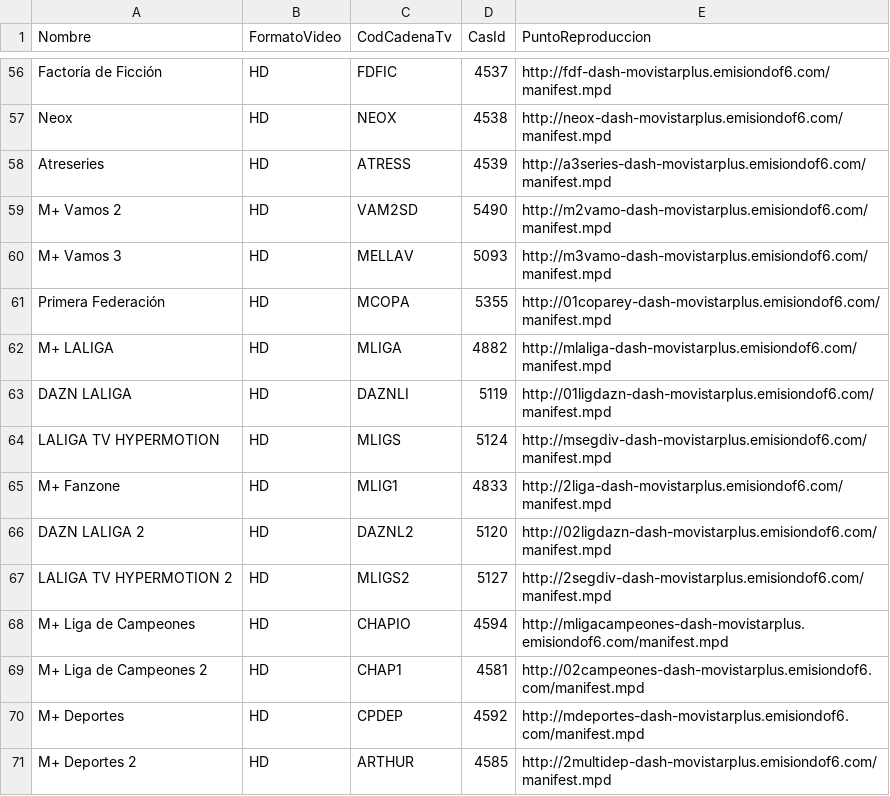
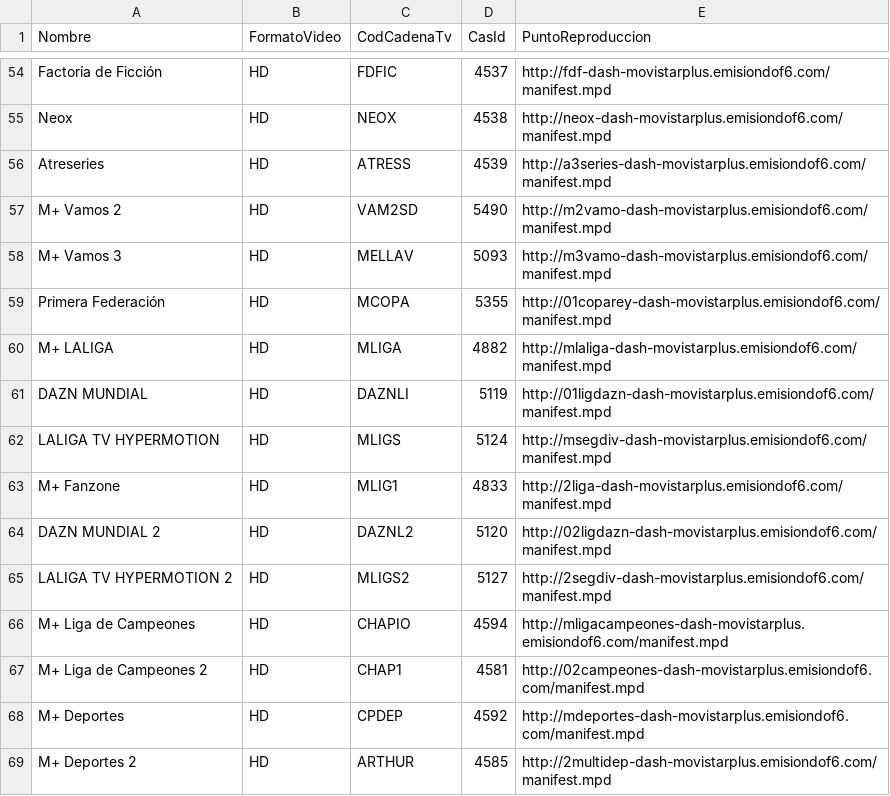
Before and after one commit to 1YZTOOAr/Mfeed, a CSV file: ott.csv, drawn as a sheet; only a part is shown, gaps mark what is left out; the diff covers the shown part only.

```diff
--- a/ott.csv
+++ b/ott.csv
@@ -62,6 +60,6 @@ Primera Federación,HD,MCOPA,5355,http://01coparey-dash-movistarplus.emisiondof6
 M+ LALIGA,HD,MLIGA,4882,http://mlaliga-dash-movistarplus.emisiondof6.com/manifest.mpd
-DAZN LALIGA,HD,DAZNLI,5119,http://01ligdazn-dash-movistarplus.emisiondof6.com/manifest.mpd
+DAZN MUNDIAL,HD,DAZNLI,5119,http://01ligdazn-dash-movistarplus.emisiondof6.com/manifest.mpd
 LALIGA TV HYPERMOTION,HD,MLIGS,5124,http://msegdiv-dash-movistarplus.emisiondof6.com/manifest.mpd
 M+ Fanzone,HD,MLIG1,4833,http://2liga-dash-movistarplus.emisiondof6.com/manifest.mpd
-DAZN LALIGA 2,HD,DAZNL2,5120,http://02ligdazn-dash-movistarplus.emisiondof6.com/manifest.mpd
+DAZN MUNDIAL 2,HD,DAZNL2,5120,http://02ligdazn-dash-movistarplus.emisiondof6.com/manifest.mpd
 LALIGA TV HYPERMOTION 2,HD,MLIGS2,5127,http://2segdiv-dash-movistarplus.emisiondof6.com/manifest.mpd
```
Also changed, not shown: 13 removed rows and 2 edited cells elsewhere in this file, difusion.csv.
